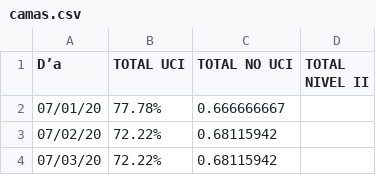
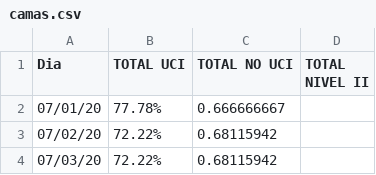
Before and after one commit to geresacusco/dashboard-covid-19, a CSV file: data/camas/camas.csv, drawn as a sheet; only a part is shown; the diff names each change by its address in the sheet, - before the commit and + after, or states it on an @@ line.

```diff
--- a/data/camas/camas.csv
+++ b/data/camas/camas.csv
-A1: D’a
+A1: Dia
```
Also changed, not shown: 7 other files.
